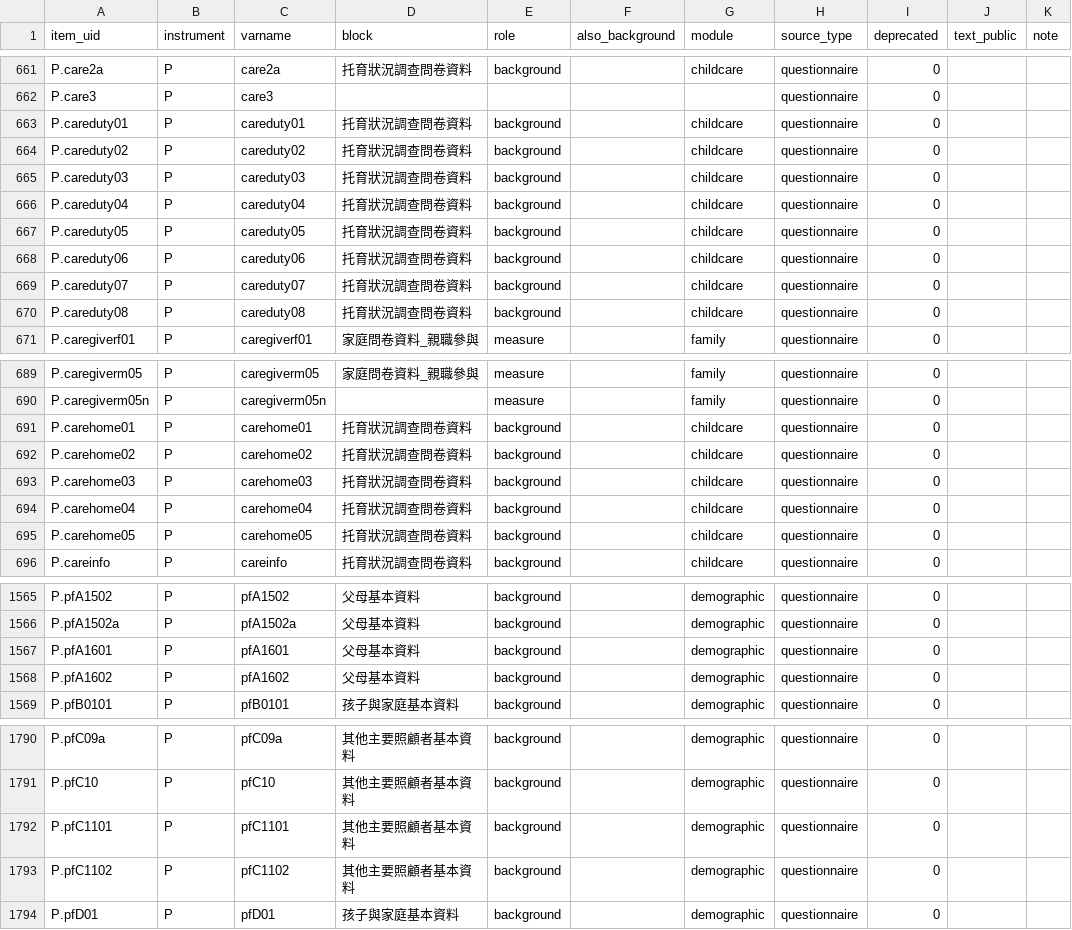
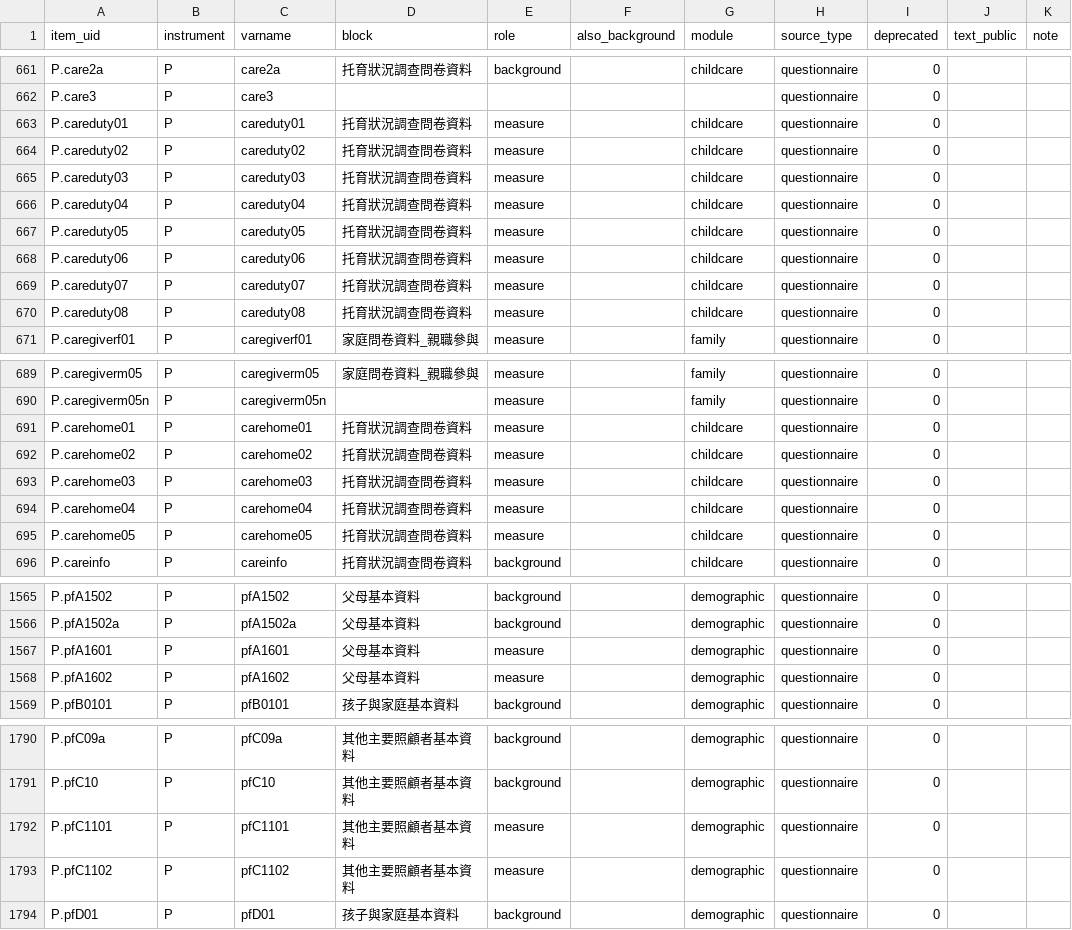
Before and after one commit to jiewenTsai/kitItemBank, a CSV file: inst/extdata/kit/items.csv, drawn as a sheet; only a part is shown, gaps mark what is left out; the diff covers the shown part only.

```diff
--- a/inst/extdata/kit/items.csv
+++ b/inst/extdata/kit/items.csv
@@ -662,10 +662,10 @@ P.care2a,P,care2a,托育狀況調查問卷資料,background,,childcare,questionn
 P.care3,P,care3,,,,,questionnaire,0,,
-P.careduty01,P,careduty01,托育狀況調查問卷資料,background,,childcare,questionnaire,0,,
-P.careduty02,P,careduty02,托育狀況調查問卷資料,background,,childcare,questionnaire,0,,
-P.careduty03,P,careduty03,托育狀況調查問卷資料,background,,childcare,questionnaire,0,,
-P.careduty04,P,careduty04,托育狀況調查問卷資料,background,,childcare,questionnaire,0,,
-P.careduty05,P,careduty05,托育狀況調查問卷資料,background,,childcare,questionnaire,0,,
-P.careduty06,P,careduty06,托育狀況調查問卷資料,background,,childcare,questionnaire,0,,
-P.careduty07,P,careduty07,托育狀況調查問卷資料,background,,childcare,questionnaire,0,,
-P.careduty08,P,careduty08,托育狀況調查問卷資料,background,,childcare,questionnaire,0,,
+P.careduty01,P,careduty01,托育狀況調查問卷資料,measure,,childcare,questionnaire,0,,
+P.careduty02,P,careduty02,托育狀況調查問卷資料,measure,,childcare,questionnaire,0,,
+P.careduty03,P,careduty03,托育狀況調查問卷資料,measure,,childcare,questionnaire,0,,
+P.careduty04,P,careduty04,托育狀況調查問卷資料,measure,,childcare,questionnaire,0,,
+P.careduty05,P,careduty05,托育狀況調查問卷資料,measure,,childcare,questionnaire,0,,
+P.careduty06,P,careduty06,托育狀況調查問卷資料,measure,,childcare,questionnaire,0,,
+P.careduty07,P,careduty07,托育狀況調查問卷資料,measure,,childcare,questionnaire,0,,
+P.careduty08,P,careduty08,托育狀況調查問卷資料,measure,,childcare,questionnaire,0,,
 P.caregiverf01,P,caregiverf01,家庭問卷資料_親職參與,measure,,family,questionnaire,0,,
@@ -690,7 +690,7 @@ P.caregiverm05,P,caregiverm05,家庭問卷資料_親職參與,measure,,family,qu
 P.caregiverm05n,P,caregiverm05n,,measure,,family,questionnaire,0,,
-P.carehome01,P,carehome01,托育狀況調查問卷資料,background,,childcare,questionnaire,0,,
-P.carehome02,P,carehome02,托育狀況調查問卷資料,background,,childcare,questionnaire,0,,
-P.carehome03,P,carehome03,托育狀況調查問卷資料,background,,childcare,questionnaire,0,,
-P.carehome04,P,carehome04,托育狀況調查問卷資料,background,,childcare,questionnaire,0,,
-P.carehome05,P,carehome05,托育狀況調查問卷資料,background,,childcare,questionnaire,0,,
+P.carehome01,P,carehome01,托育狀況調查問卷資料,measure,,childcare,questionnaire,0,,
+P.carehome02,P,carehome02,托育狀況調查問卷資料,measure,,childcare,questionnaire,0,,
+P.carehome03,P,carehome03,托育狀況調查問卷資料,measure,,childcare,questionnaire,0,,
+P.carehome04,P,carehome04,托育狀況調查問卷資料,measure,,childcare,questionnaire,0,,
+P.carehome05,P,carehome05,托育狀況調查問卷資料,measure,,childcare,questionnaire,0,,
 P.careinfo,P,careinfo,托育狀況調查問卷資料,background,,childcare,questionnaire,0,,
@@ -1567,4 +1567,4 @@ P.pfA1502,P,pfA1502,父母基本資料,background,,demographic,questionnaire,0,,
 P.pfA1502a,P,pfA1502a,父母基本資料,background,,demographic,questionnaire,0,,
-P.pfA1601,P,pfA1601,父母基本資料,background,,demographic,questionnaire,0,,
-P.pfA1602,P,pfA1602,父母基本資料,background,,demographic,questionnaire,0,,
+P.pfA1601,P,pfA1601,父母基本資料,measure,,demographic,questionnaire,0,,
+P.pfA1602,P,pfA1602,父母基本資料,measure,,demographic,questionnaire,0,,
 P.pfB0101,P,pfB0101,孩子與家庭基本資料,background,,demographic,questionnaire,0,,
@@ -1792,4 +1792,4 @@ P.pfC09a,P,pfC09a,其他主要照顧者基本資料,background,,demographic,ques
 P.pfC10,P,pfC10,其他主要照顧者基本資料,background,,demographic,questionnaire,0,,
-P.pfC1101,P,pfC1101,其他主要照顧者基本資料,background,,demographic,questionnaire,0,,
-P.pfC1102,P,pfC1102,其他主要照顧者基本資料,background,,demographic,questionnaire,0,,
+P.pfC1101,P,pfC1101,其他主要照顧者基本資料,measure,,demographic,questionnaire,0,,
+P.pfC1102,P,pfC1102,其他主要照顧者基本資料,measure,,demographic,questionnaire,0,,
 P.pfD01,P,pfD01,孩子與家庭基本資料,background,,demographic,questionnaire,0,,
```
Also changed, not shown: 3 edited cells elsewhere in this file, inst/extdata/kit/group_lineage.csv, inst/extdata/kit/group_members.csv, 17 other files.
